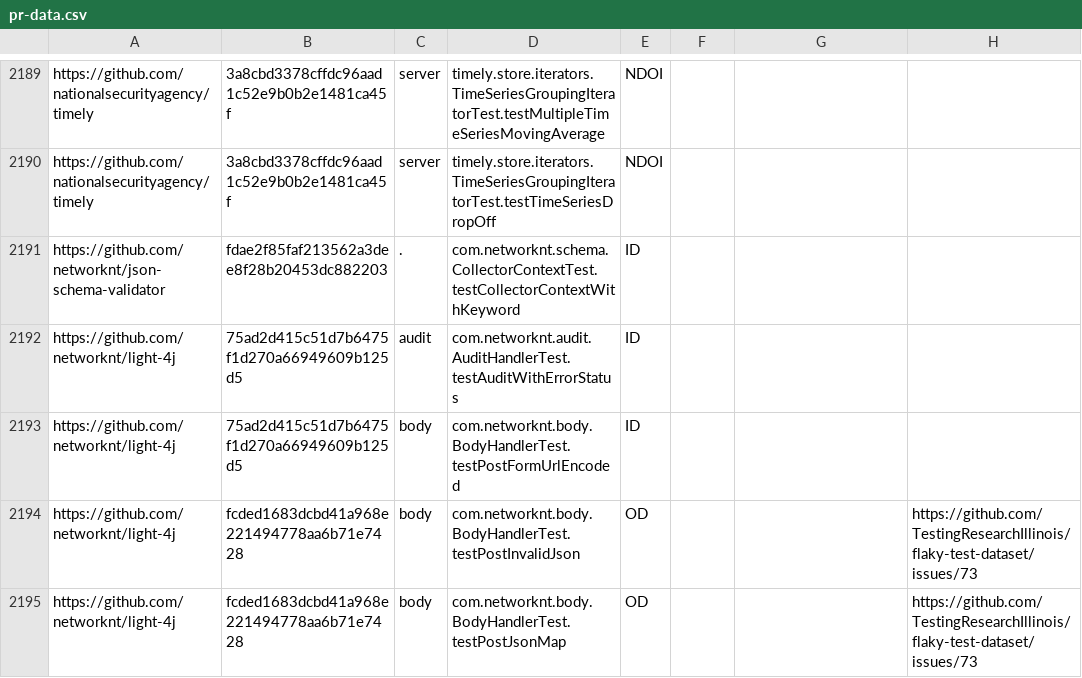
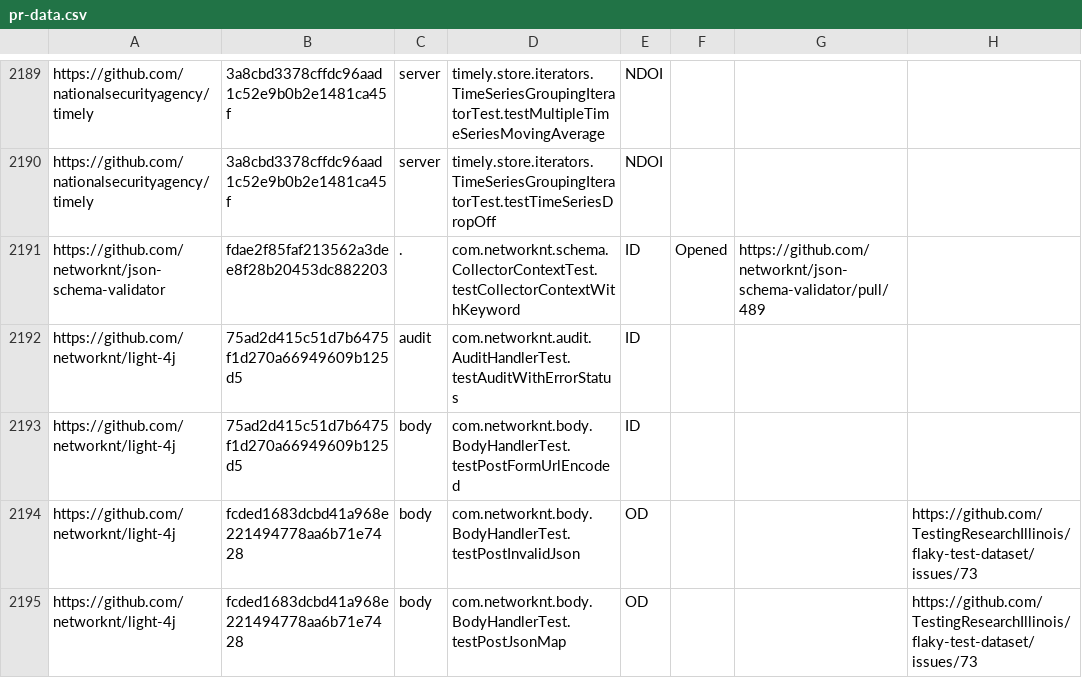
Before and after one commit to TestingResearchIllinois/idoft, a CSV file: pr-data.csv, drawn as a sheet; only a part is shown, gaps mark what is left out.

Commit message:
Opened PR to networknt/json-schema-validator

```diff
--- a/pr-data.csv
+++ b/pr-data.csv
@@ -2190,3 +2190,3 @@ https://github.com/nationalsecurityagency/timely,3a8cbd3378cffdc96aad1c52e9b0b2e
 https://github.com/nationalsecurityagency/timely,3a8cbd3378cffdc96aad1c52e9b0b2e1481ca45f,server,timely.store.iterators.TimeSeriesGroupingIteratorTest.testTimeSeriesDropOff,NDOI,,,
-https://github.com/networknt/json-schema-validator,fdae2f85faf213562a3dee8f28b20453dc882203,.,com.networknt.schema.CollectorContextTest.testCollectorContextWithKeyword,ID,,,
+https://github.com/networknt/json-schema-validator,fdae2f85faf213562a3dee8f28b20453dc882203,.,com.networknt.schema.CollectorContextTest.testCollectorContextWithKeyword,ID,Opened,https://github.com/networknt/json-schema-validator/pull/489,
 https://github.com/networknt/light-4j,75ad2d415c51d7b6475f1d270a66949609b125d5,audit,com.networknt.audit.AuditHandlerTest.testAuditWithErrorStatus,ID,,,
```
